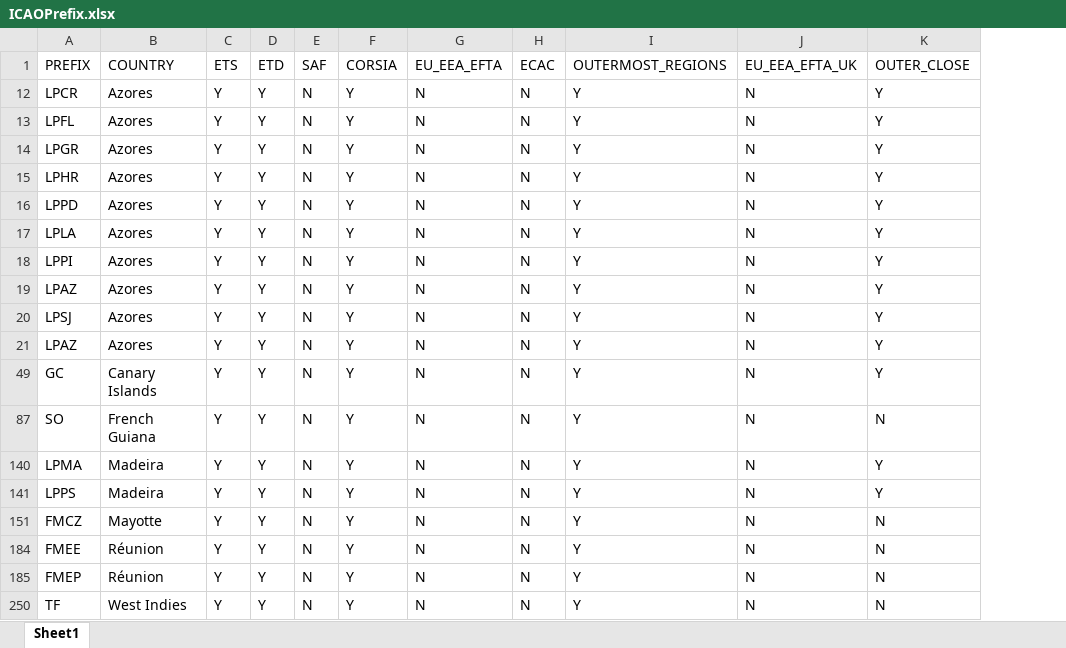
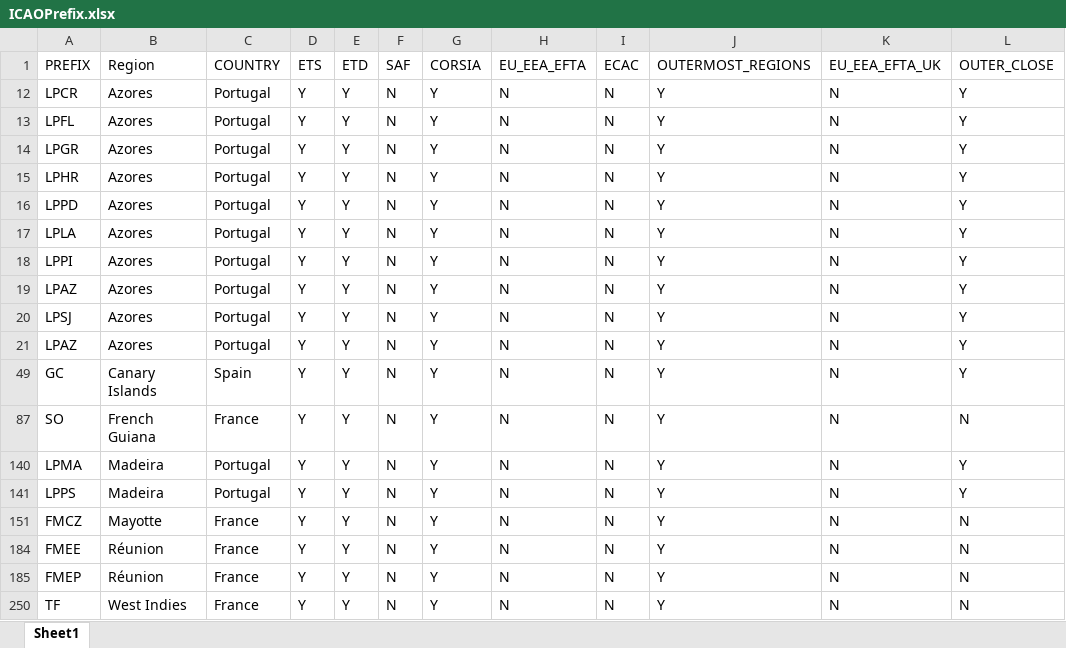
Before and after one commit to eeftychiou/FuelCost, an Excel workbook: data/ICAOPrefix.xlsx, sheet Sheet1, drawn as a sheet; only a part is shown; values as stored, in another font and other column widths than the file's, no borders; the diff names each change by its address in the sheet, - before the commit and + after, or states it on an @@ line.

Commit message:
Refactored Departure/Destination region. Able to mix and match regions as well as define additional regions

```diff
--- a/data/ICAOPrefix.xlsx (sheet Sheet1)
+++ b/data/ICAOPrefix.xlsx (sheet Sheet1)
+column C, rows 1-250: COUNTRY | Portugal | Portugal | Portugal | Portugal | Portugal | Portugal | Portugal | Portugal | Portugal | Portugal | Spain | France | Portugal | Portugal | France | France | France | France
-B1: COUNTRY
+B1: Region
```
Also changed, not shown: 2 other files.
